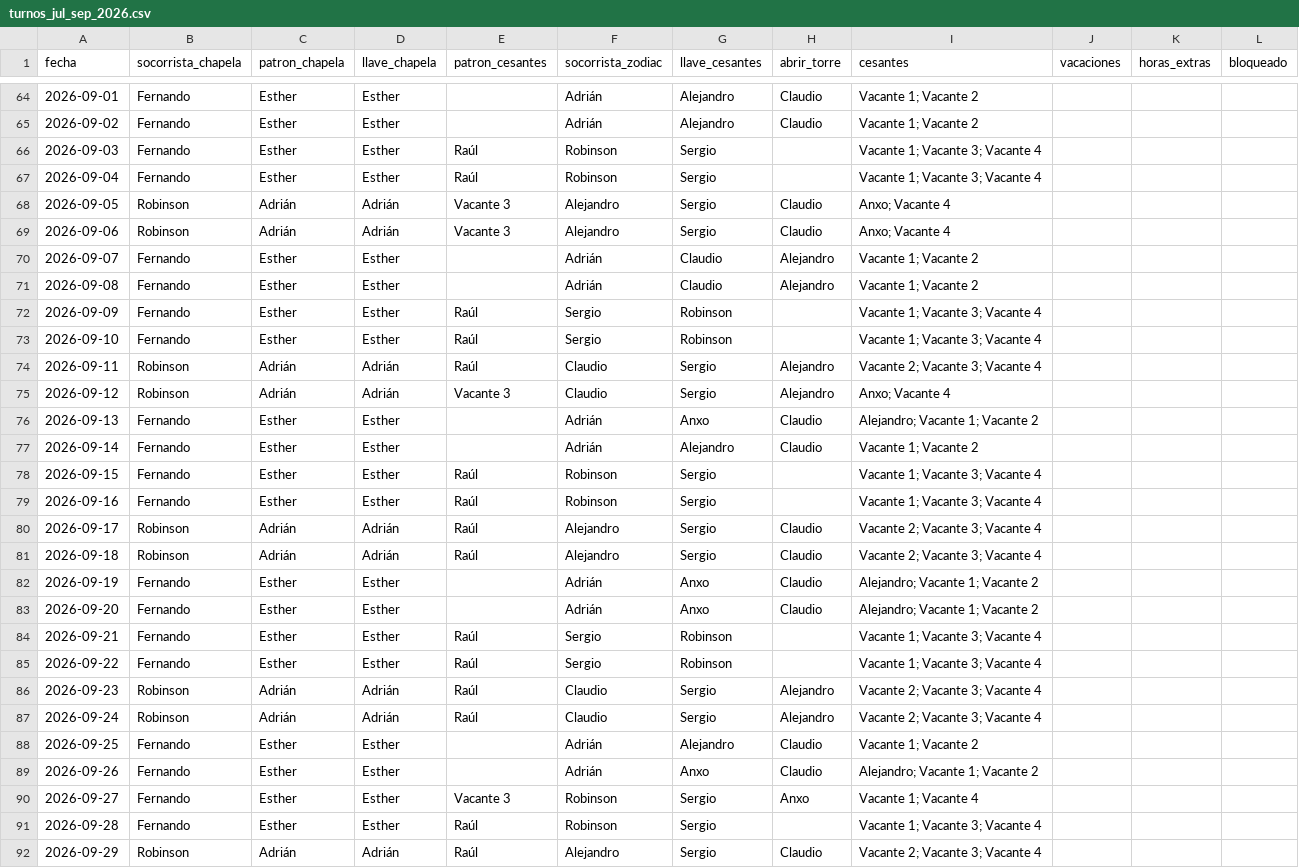
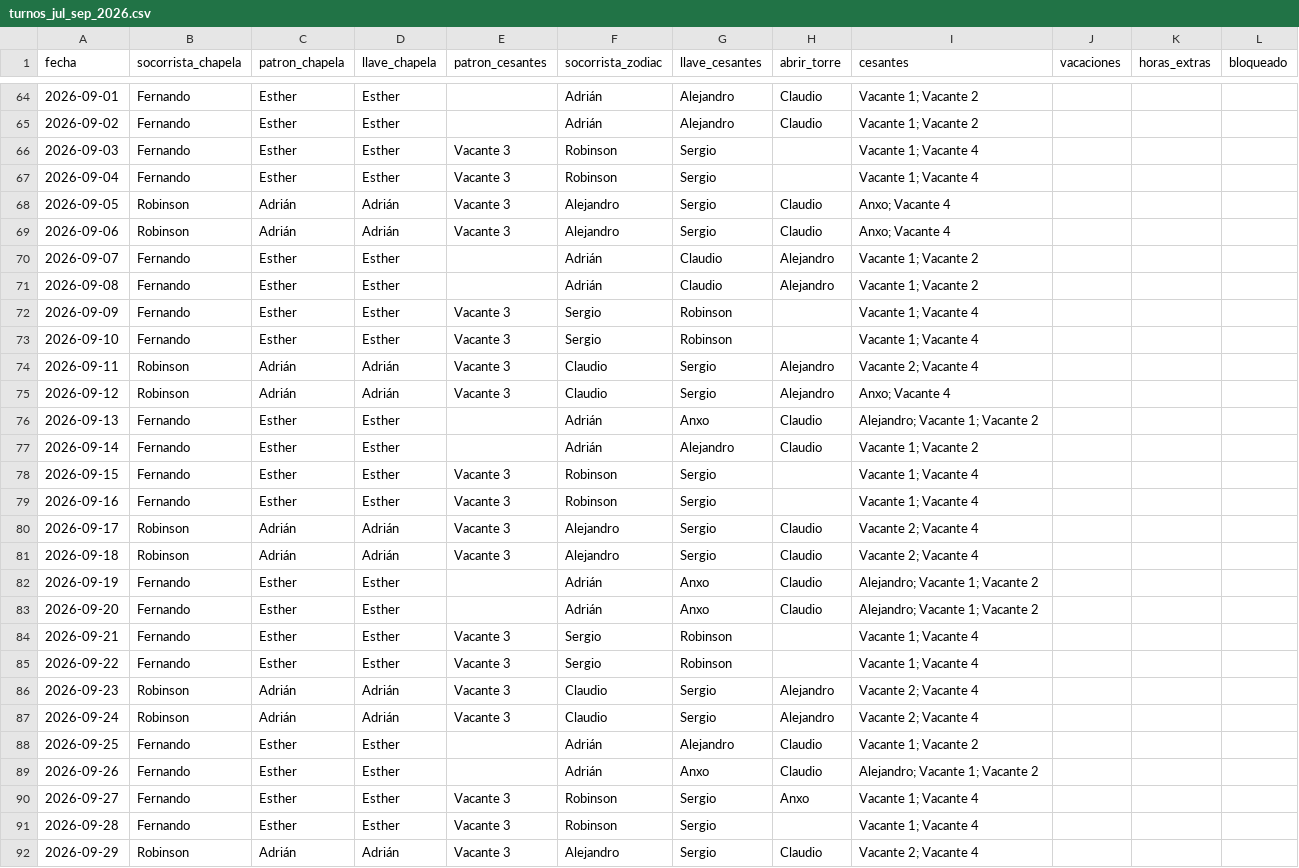
Before and after one commit to andrespi97/playas, a CSV file: turnos_jul_sep_2026.csv, drawn as a sheet; only a part is shown, gaps mark what is left out; the diff covers the shown part only.

Commit message:
Proteger filas bloqueadas, quitar a Raúl y actualizar extras de Anxo.
Las filas con bloqueado=1 ya no se regeneran ni validan al ejecutar el generador; se elimina --regenerar-todo. Raúl queda fuera del config y del CSV, y se ajustan las horas extra de Anxo en julio (sin Adrián el día 17).

```diff
--- a/turnos_jul_sep_2026.csv
+++ b/turnos_jul_sep_2026.csv
@@ -65,4 +65,4 @@ fecha,socorrista_chapela,patron_chapela,llave_chapela,patron_cesantes,socorrista
 2026-09-02,Fernando,Esther,Esther,,Adrián,Alejandro,Claudio,Vacante 1; Vacante 2,,,
-2026-09-03,Fernando,Esther,Esther,Raúl,Robinson,Sergio,,Vacante 1; Vacante 3; Vacante 4,,,
-2026-09-04,Fernando,Esther,Esther,Raúl,Robinson,Sergio,,Vacante 1; Vacante 3; Vacante 4,,,
+2026-09-03,Fernando,Esther,Esther,Vacante 3,Robinson,Sergio,,Vacante 1; Vacante 4,,,
+2026-09-04,Fernando,Esther,Esther,Vacante 3,Robinson,Sergio,,Vacante 1; Vacante 4,,,
 2026-09-05,Robinson,Adrián,Adrián,Vacante 3,Alejandro,Sergio,Claudio,Anxo; Vacante 4,,,
@@ -71,5 +71,5 @@ fecha,socorrista_chapela,patron_chapela,llave_chapela,patron_cesantes,socorrista
 2026-09-08,Fernando,Esther,Esther,,Adrián,Claudio,Alejandro,Vacante 1; Vacante 2,,,
-2026-09-09,Fernando,Esther,Esther,Raúl,Sergio,Robinson,,Vacante 1; Vacante 3; Vacante 4,,,
-2026-09-10,Fernando,Esther,Esther,Raúl,Sergio,Robinson,,Vacante 1; Vacante 3; Vacante 4,,,
-2026-09-11,Robinson,Adrián,Adrián,Raúl,Claudio,Sergio,Alejandro,Vacante 2; Vacante 3; Vacante 4,,,
+2026-09-09,Fernando,Esther,Esther,Vacante 3,Sergio,Robinson,,Vacante 1; Vacante 4,,,
+2026-09-10,Fernando,Esther,Esther,Vacante 3,Sergio,Robinson,,Vacante 1; Vacante 4,,,
+2026-09-11,Robinson,Adrián,Adrián,Vacante 3,Claudio,Sergio,Alejandro,Vacante 2; Vacante 4,,,
 2026-09-12,Robinson,Adrián,Adrián,Vacante 3,Claudio,Sergio,Alejandro,Anxo; Vacante 4,,,
@@ -77,12 +77,12 @@ fecha,socorrista_chapela,patron_chapela,llave_chapela,patron_cesantes,socorrista
 2026-09-14,Fernando,Esther,Esther,,Adrián,Alejandro,Claudio,Vacante 1; Vacante 2,,,
-2026-09-15,Fernando,Esther,Esther,Raúl,Robinson,Sergio,,Vacante 1; Vacante 3; Vacante 4,,,
-2026-09-16,Fernando,Esther,Esther,Raúl,Robinson,Sergio,,Vacante 1; Vacante 3; Vacante 4,,,
-2026-09-17,Robinson,Adrián,Adrián,Raúl,Alejandro,Sergio,Claudio,Vacante 2; Vacante 3; Vacante 4,,,
-2026-09-18,Robinson,Adrián,Adrián,Raúl,Alejandro,Sergio,Claudio,Vacante 2; Vacante 3; Vacante 4,,,
+2026-09-15,Fernando,Esther,Esther,Vacante 3,Robinson,Sergio,,Vacante 1; Vacante 4,,,
+2026-09-16,Fernando,Esther,Esther,Vacante 3,Robinson,Sergio,,Vacante 1; Vacante 4,,,
+2026-09-17,Robinson,Adrián,Adrián,Vacante 3,Alejandro,Sergio,Claudio,Vacante 2; Vacante 4,,,
+2026-09-18,Robinson,Adrián,Adrián,Vacante 3,Alejandro,Sergio,Claudio,Vacante 2; Vacante 4,,,
 2026-09-19,Fernando,Esther,Esther,,Adrián,Anxo,Claudio,Alejandro; Vacante 1; Vacante 2,,,
 2026-09-20,Fernando,Esther,Esther,,Adrián,Anxo,Claudio,Alejandro; Vacante 1; Vacante 2,,,
-2026-09-21,Fernando,Esther,Esther,Raúl,Sergio,Robinson,,Vacante 1; Vacante 3; Vacante 4,,,
-2026-09-22,Fernando,Esther,Esther,Raúl,Sergio,Robinson,,Vacante 1; Vacante 3; Vacante 4,,,
-2026-09-23,Robinson,Adrián,Adrián,Raúl,Claudio,Sergio,Alejandro,Vacante 2; Vacante 3; Vacante 4,,,
-2026-09-24,Robinson,Adrián,Adrián,Raúl,Claudio,Sergio,Alejandro,Vacante 2; Vacante 3; Vacante 4,,,
+2026-09-21,Fernando,Esther,Esther,Vacante 3,Sergio,Robinson,,Vacante 1; Vacante 4,,,
+2026-09-22,Fernando,Esther,Esther,Vacante 3,Sergio,Robinson,,Vacante 1; Vacante 4,,,
+2026-09-23,Robinson,Adrián,Adrián,Vacante 3,Claudio,Sergio,Alejandro,Vacante 2; Vacante 4,,,
+2026-09-24,Robinson,Adrián,Adrián,Vacante 3,Claudio,Sergio,Alejandro,Vacante 2; Vacante 4,,,
 2026-09-25,Fernando,Esther,Esther,,Adrián,Alejandro,Claudio,Vacante 1; Vacante 2,,,
@@ -90,3 +90,3 @@ fecha,socorrista_chapela,patron_chapela,llave_chapela,patron_cesantes,socorrista
 2026-09-27,Fernando,Esther,Esther,Vacante 3,Robinson,Sergio,Anxo,Vacante 1; Vacante 4,,,
-2026-09-28,Fernando,Esther,Esther,Raúl,Robinson,Sergio,,Vacante 1; Vacante 3; Vacante 4,,,
-2026-09-29,Robinson,Adrián,Adrián,Raúl,Alejandro,Sergio,Claudio,Vacante 2; Vacante 3; Vacante 4,,,
+2026-09-28,Fernando,Esther,Esther,Vacante 3,Robinson,Sergio,,Vacante 1; Vacante 4,,,
+2026-09-29,Robinson,Adrián,Adrián,Vacante 3,Alejandro,Sergio,Claudio,Vacante 2; Vacante 4,,,
```
Also changed, not shown: 53 edited cells elsewhere in this file, 8 other files.
